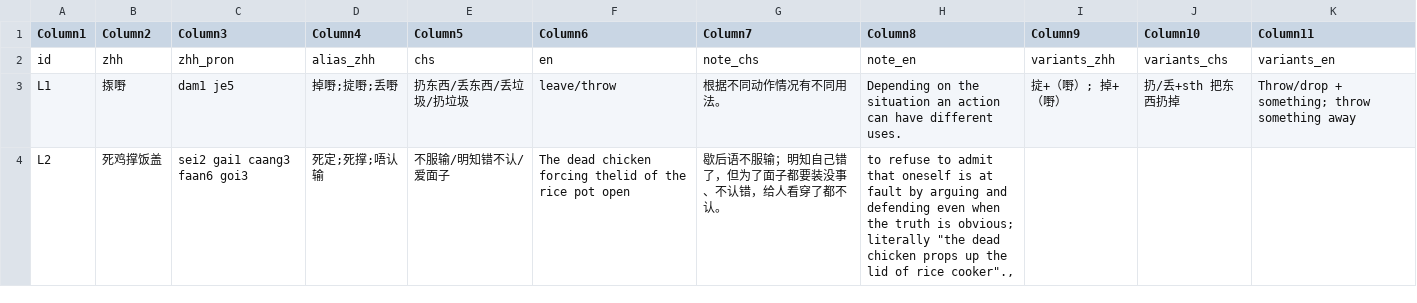
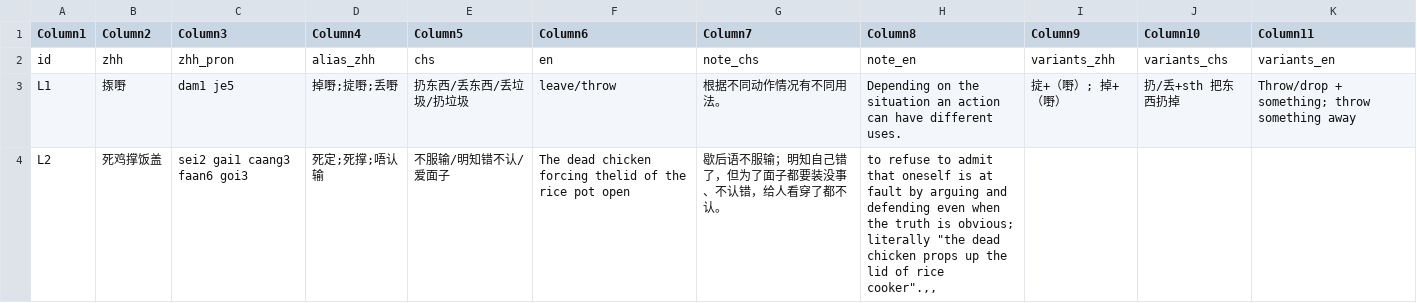
Before and after one commit to Joker9405/Can-Tong, a CSV file: data/lexeme.csv, drawn as a sheet.

Commit message:
Update lexeme.csv

```diff
--- a/data/lexeme.csv
+++ b/data/lexeme.csv
@@ -3,6 +3,3 @@ id,zhh,zhh_pron,alias_zhh,chs,en,note_chs,note_en,variants_zhh,variants_chs,vari
 L1,揼嘢,dam1 je5,掉嘢;掟嘢;丢嘢,扔东西/丢东西/丢垃圾/扔垃圾,leave/throw,根据不同动作情况有不同用法。,Depending on the situation an action can have different uses.,掟+（嘢）; 掉+（嘢）,扔/丢+sth 把东西扔掉,Throw/drop + something; throw something away
-L2,死鸡撑饭盖,sei2 gai1 caang3 faan6 goi3,死定;死撑;唔认输,不服输/明知错不认/爱面子,The dead chicken forcing thelid of the rice pot open,歇后语不服输；明知自己错了，但为了面子都要装没事、不认错，给人看穿了都不认。,"  to refuse to admit that oneself is at fault by arguing and defending even when the truth is obvious; literally ""the dead chicken props up the lid of rice cooker"".,
-
-
-
-
+L2,死鸡撑饭盖,sei2 gai1 caang3 faan6 goi3,死定;死撑;唔认输,不服输/明知错不认/爱面子,The dead chicken forcing thelid of the rice pot open,歇后语不服输；明知自己错了，但为了面子都要装没事、不认错，给人看穿了都不认。,"  to refuse to admit that oneself is at fault by arguing and defending even when the truth is obvious; literally ""the dead chicken props up the lid of rice cooker"".,,
+
```
